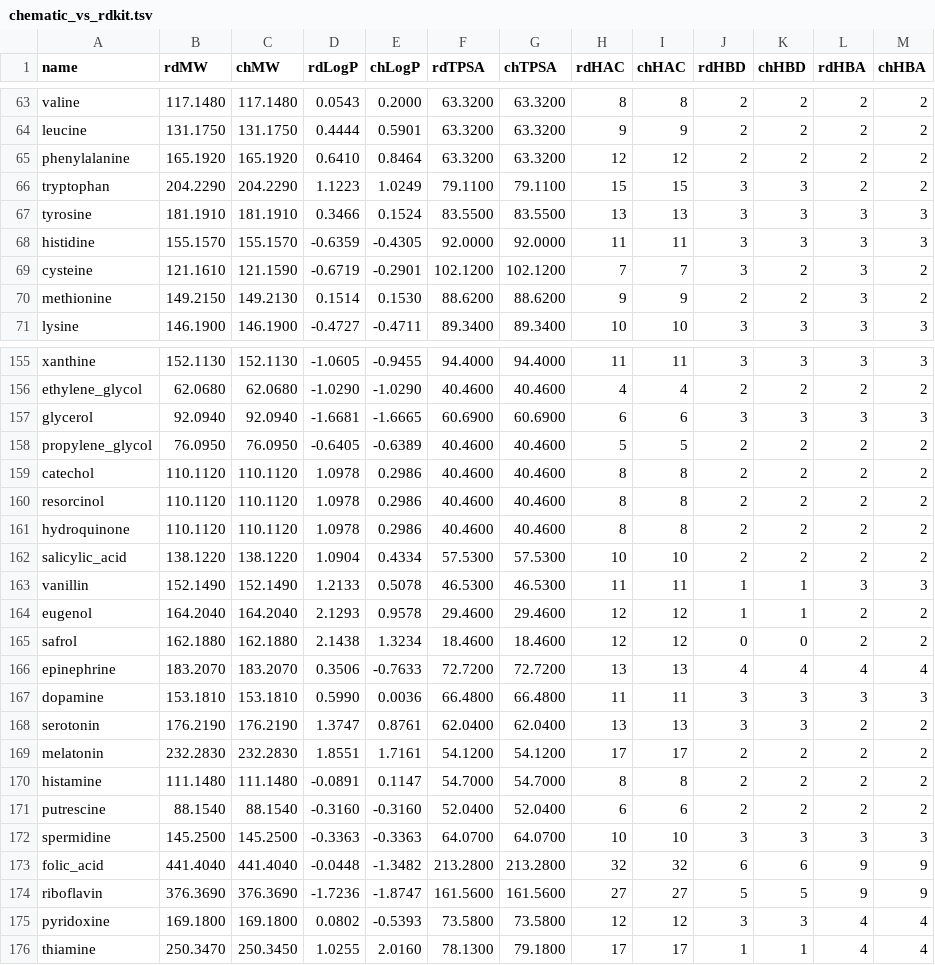
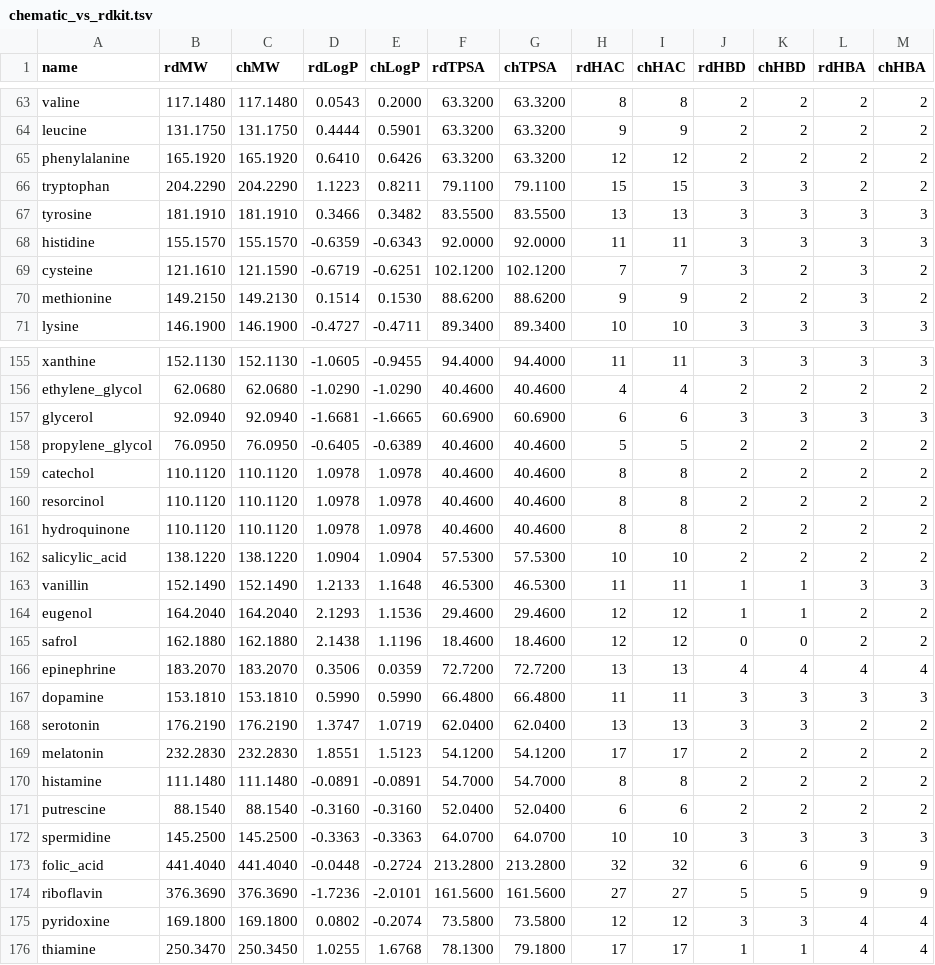
Before and after one commit to kent-tokyo/chematic, a TSV file: scripts/chematic_vs_rdkit.tsv, drawn as a sheet; only a part is shown, gaps mark what is left out; the diff covers the shown part only.

```diff
--- a/scripts/chematic_vs_rdkit.tsv
+++ b/scripts/chematic_vs_rdkit.tsv
@@ -64,7 +64,7 @@ valine	117.1480	117.1480	0.0543	0.2000	63.3200	63.3200	8	8	2	2	2	2
 leucine	131.1750	131.1750	0.4444	0.5901	63.3200	63.3200	9	9	2	2	2	2
-phenylalanine	165.1920	165.1920	0.6410	0.8464	63.3200	63.3200	12	12	2	2	2	2
-tryptophan	204.2290	204.2290	1.1223	1.0249	79.1100	79.1100	15	15	3	3	2	2
-tyrosine	181.1910	181.1910	0.3466	0.1524	83.5500	83.5500	13	13	3	3	3	3
-histidine	155.1570	155.1570	-0.6359	-0.4305	92.0000	92.0000	11	11	3	3	3	3
-cysteine	121.1610	121.1590	-0.6719	-0.2901	102.1200	102.1200	7	7	3	2	3	2
+phenylalanine	165.1920	165.1920	0.6410	0.6426	63.3200	63.3200	12	12	2	2	2	2
+tryptophan	204.2290	204.2290	1.1223	0.8211	79.1100	79.1100	15	15	3	3	2	2
+tyrosine	181.1910	181.1910	0.3466	0.3482	83.5500	83.5500	13	13	3	3	3	3
+histidine	155.1570	155.1570	-0.6359	-0.6343	92.0000	92.0000	11	11	3	3	3	3
+cysteine	121.1610	121.1590	-0.6719	-0.6251	102.1200	102.1200	7	7	3	2	3	2
 methionine	149.2150	149.2130	0.1514	0.1530	88.6200	88.6200	9	9	2	2	3	2
@@ -158,19 +158,19 @@ glycerol	92.0940	92.0940	-1.6681	-1.6665	60.6900	60.6900	6	6	3	3	3	3
 propylene_glycol	76.0950	76.0950	-0.6405	-0.6389	40.4600	40.4600	5	5	2	2	2	2
-catechol	110.1120	110.1120	1.0978	0.2986	40.4600	40.4600	8	8	2	2	2	2
-resorcinol	110.1120	110.1120	1.0978	0.2986	40.4600	40.4600	8	8	2	2	2	2
-hydroquinone	110.1120	110.1120	1.0978	0.2986	40.4600	40.4600	8	8	2	2	2	2
-salicylic_acid	138.1220	138.1220	1.0904	0.4334	57.5300	57.5300	10	10	2	2	2	2
-vanillin	152.1490	152.1490	1.2133	0.5078	46.5300	46.5300	11	11	1	1	3	3
-eugenol	164.2040	164.2040	2.1293	0.9578	29.4600	29.4600	12	12	1	1	2	2
-safrol	162.1880	162.1880	2.1438	1.3234	18.4600	18.4600	12	12	0	0	2	2
-epinephrine	183.2070	183.2070	0.3506	-0.7633	72.7200	72.7200	13	13	4	4	4	4
-dopamine	153.1810	153.1810	0.5990	0.0036	66.4800	66.4800	11	11	3	3	3	3
-serotonin	176.2190	176.2190	1.3747	0.8761	62.0400	62.0400	13	13	3	3	2	2
-melatonin	232.2830	232.2830	1.8551	1.7161	54.1200	54.1200	17	17	2	2	2	2
-histamine	111.1480	111.1480	-0.0891	0.1147	54.7000	54.7000	8	8	2	2	2	2
+catechol	110.1120	110.1120	1.0978	1.0978	40.4600	40.4600	8	8	2	2	2	2
+resorcinol	110.1120	110.1120	1.0978	1.0978	40.4600	40.4600	8	8	2	2	2	2
+hydroquinone	110.1120	110.1120	1.0978	1.0978	40.4600	40.4600	8	8	2	2	2	2
+salicylic_acid	138.1220	138.1220	1.0904	1.0904	57.5300	57.5300	10	10	2	2	2	2
+vanillin	152.1490	152.1490	1.2133	1.1648	46.5300	46.5300	11	11	1	1	3	3
+eugenol	164.2040	164.2040	2.1293	1.1536	29.4600	29.4600	12	12	1	1	2	2
+safrol	162.1880	162.1880	2.1438	1.1196	18.4600	18.4600	12	12	0	0	2	2
+epinephrine	183.2070	183.2070	0.3506	0.0359	72.7200	72.7200	13	13	4	4	4	4
+dopamine	153.1810	153.1810	0.5990	0.5990	66.4800	66.4800	11	11	3	3	3	3
+serotonin	176.2190	176.2190	1.3747	1.0719	62.0400	62.0400	13	13	3	3	2	2
+melatonin	232.2830	232.2830	1.8551	1.5123	54.1200	54.1200	17	17	2	2	2	2
+histamine	111.1480	111.1480	-0.0891	-0.0891	54.7000	54.7000	8	8	2	2	2	2
 putrescine	88.1540	88.1540	-0.3160	-0.3160	52.0400	52.0400	6	6	2	2	2	2
 spermidine	145.2500	145.2500	-0.3363	-0.3363	64.0700	64.0700	10	10	3	3	3	3
-folic_acid	441.4040	441.4040	-0.0448	-1.3482	213.2800	213.2800	32	32	6	6	9	9
-riboflavin	376.3690	376.3690	-1.7236	-1.8747	161.5600	161.5600	27	27	5	5	9	9
-pyridoxine	169.1800	169.1800	0.0802	-0.5393	73.5800	73.5800	12	12	3	3	4	4
-thiamine	250.3470	250.3450	1.0255	2.0160	78.1300	79.1800	17	17	1	1	4	4
+folic_acid	441.4040	441.4040	-0.0448	-0.2724	213.2800	213.2800	32	32	6	6	9	9
+riboflavin	376.3690	376.3690	-1.7236	-2.0101	161.5600	161.5600	27	27	5	5	9	9
+pyridoxine	169.1800	169.1800	0.0802	-0.2074	73.5800	73.5800	12	12	3	3	4	4
+thiamine	250.3470	250.3450	1.0255	1.6768	78.1300	79.1800	17	17	1	1	4	4
```
Also changed, not shown: 42 edited cells elsewhere in this file, 16 other files.
